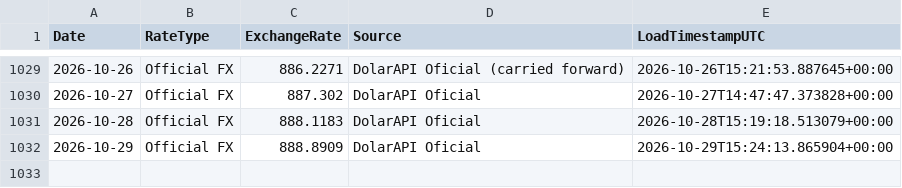
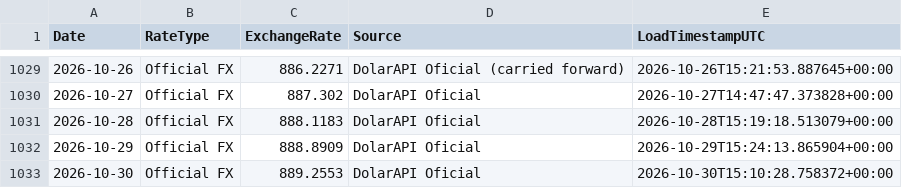
Before and after one commit to phenriquez-pepve/fx_rate_tracker, a CSV file: data/fx_official_ves_usd_history.csv, drawn as a sheet; only a part is shown, gaps mark what is left out; the diff names each change by its address in the sheet, - before the commit and + after, or states it on an @@ line.

```diff
--- a/data/fx_official_ves_usd_history.csv
+++ b/data/fx_official_ves_usd_history.csv
+row 1033: 2026-10-30 | Official FX | 889.2553 | DolarAPI Oficial | 2026-10-30T15:10:28.758372+00:00
```
